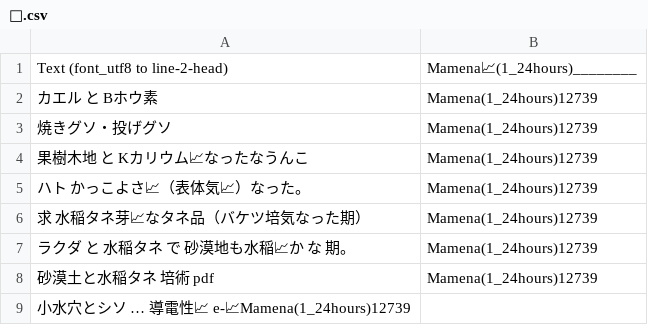
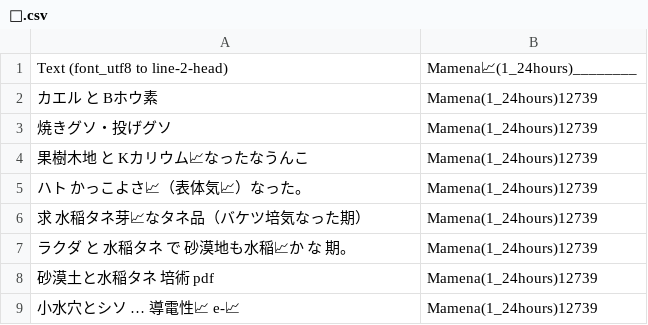
Before and after one commit to FruityheartGarden/Mamena-1_24hours-____, a CSV file: Mamena(1_24hours)12739/📙.csv, drawn as a sheet.

```diff
--- a/Mamena(1_24hours)12739/📙.csv
+++ b/Mamena(1_24hours)12739/📙.csv
@@ -8,2 +8,2 @@ Text (font_utf8 to line-2-head), Mamena📈(1_24hours)________
 砂漠土と水稲タネ　培術　pdf, Mamena(1_24hours)12739
-小水穴とシソ　… 導電性📈　e-📈Mamena(1_24hours)12739
+小水穴とシソ　… 導電性📈　e-📈, Mamena(1_24hours)12739
```
